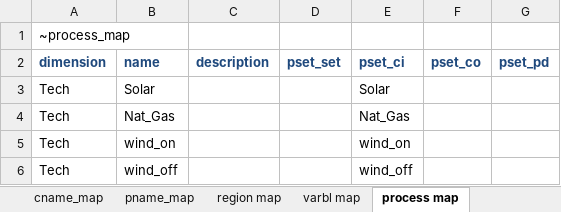
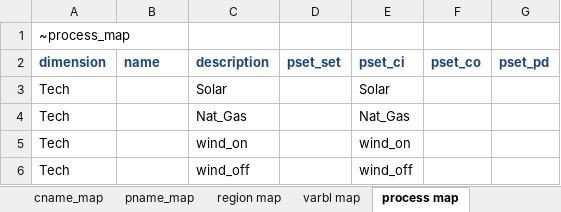
Before and after one commit to akanudia/MSc_SELECT, an Excel workbook: ReportDefs-MSc_SELECT.xlsx, sheet process map, drawn as a sheet; values as stored, in another font and other column widths than the file's, no borders; the diff names each change by its address in the sheet, - before the commit and + after, or states it on an @@ line.

Commit message:
Update ReportDefs-MSc_SELECT.xlsx

```diff
--- a/ReportDefs-MSc_SELECT.xlsx (sheet process map)
+++ b/ReportDefs-MSc_SELECT.xlsx (sheet process map)
-B3 (name): Solar
+B3 (name): (empty)
-C3 (description): (empty)
+C3 (description): Solar
-B4 (name): Nat_Gas
+B4 (name): (empty)
-C4 (description): (empty)
+C4 (description): Nat_Gas
-B5 (name): wind_on
+B5 (name): (empty)
-C5 (description): (empty)
+C5 (description): wind_on
-B6 (name): wind_off
+B6 (name): (empty)
-C6 (description): (empty)
+C6 (description): wind_off
```
